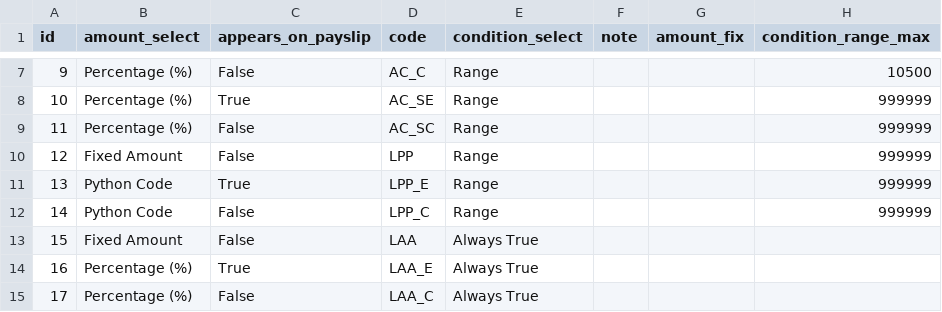
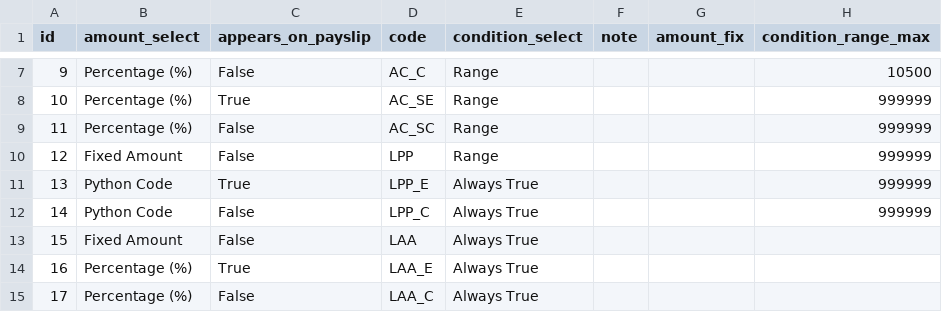
Before and after one commit to open-net-sarl/l10n_ch_hr_payroll, a CSV file: data/hr.salary.rule-new.csv, drawn as a sheet; only a part is shown, gaps mark what is left out; the diff names each change by its address in the sheet, - before the commit and + after, or states it on an @@ line.

Commit message:
Pass "Condition Based on" to "Always True" for LPP_E and LPP_C.

```diff
--- a/data/hr.salary.rule-new.csv
+++ b/data/hr.salary.rule-new.csv
-E11:E12 (condition_select): Range
+E11:E12 (condition_select): Always True
```
